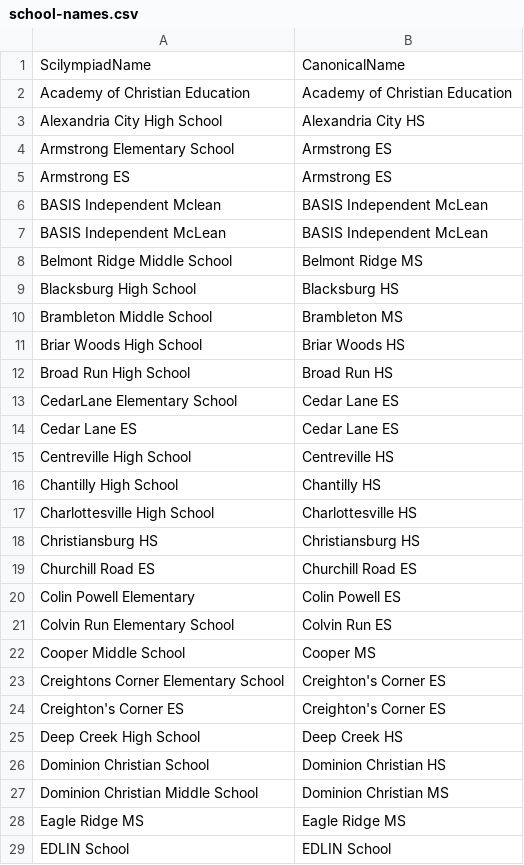
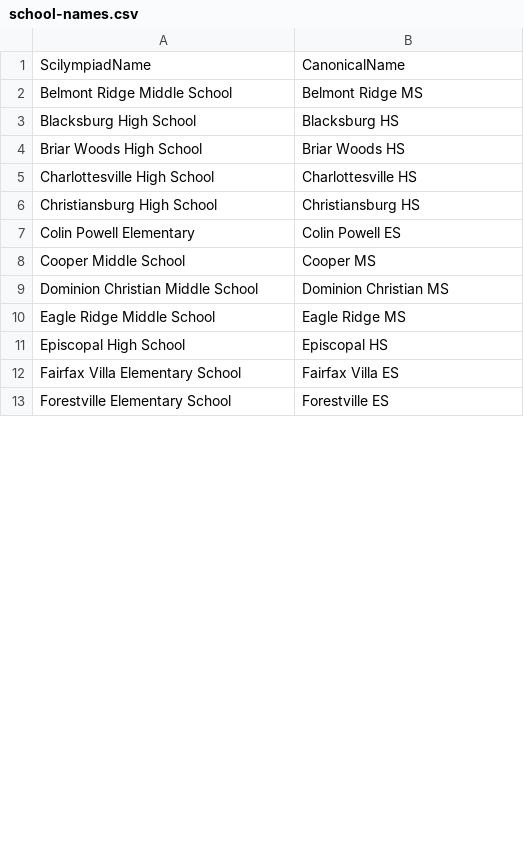
Before and after one commit to IanEmmons/VasoRosterCruncher, a CSV file: src/main/resources/school-names.csv, drawn as a sheet; only a part is shown; the shorter side is filled out with more unchanged rows; the diff covers the shown part only.

Commit message:
Enhanced school name mapping

```diff
--- a/src/main/resources/school-names.csv
+++ b/src/main/resources/school-names.csv
@@ -1,29 +1,10 @@
 ScilympiadName,CanonicalName
-Academy of Christian Education,Academy of Christian Education
-Alexandria City High School,Alexandria City HS
-Armstrong Elementary School,Armstrong ES
-Armstrong ES,Armstrong ES
-BASIS Independent Mclean,BASIS Independent McLean
-BASIS Independent McLean,BASIS Independent McLean
 Belmont Ridge Middle School,Belmont Ridge MS
 Blacksburg High School,Blacksburg HS
-Brambleton Middle School,Brambleton MS
 Briar Woods High School,Briar Woods HS
-Broad Run High School,Broad Run HS
-CedarLane Elementary School,Cedar Lane ES
-Cedar Lane ES,Cedar Lane ES
-Centreville High School,Centreville HS
-Chantilly High School,Chantilly HS
 Charlottesville High School,Charlottesville HS
-Christiansburg HS,Christiansburg HS
-Churchill Road ES,Churchill Road ES
+Christiansburg High School,Christiansburg HS
 Colin Powell Elementary,Colin Powell ES
-Colvin Run Elementary School,Colvin Run ES
 Cooper Middle School,Cooper MS
-Creightons Corner Elementary School,Creighton's Corner ES
-Creighton's Corner ES,Creighton's Corner ES
-Deep Creek High School,Deep Creek HS
-Dominion Christian School,Dominion Christian HS
 Dominion Christian Middle School,Dominion Christian MS
-Eagle Ridge MS,Eagle Ridge MS
-EDLIN School,EDLIN School
+Eagle Ridge Middle School,Eagle Ridge MS
```
Also changed, not shown: 75 removed rows and 8 edited cells elsewhere in this file, 7 other files.
